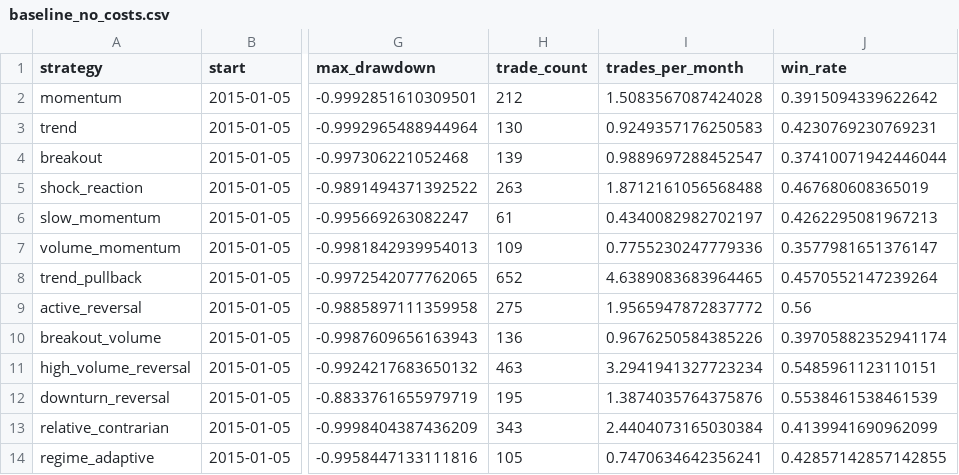
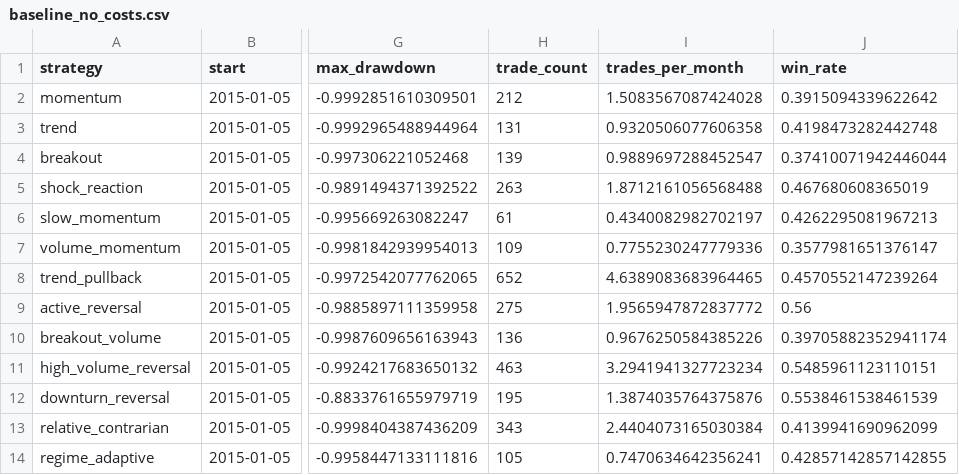
Before and after one commit to newbiezzzzz/leverage-system, a CSV file: research/results/baseline_no_costs.csv, drawn as a sheet; only a part is shown, gaps mark what is left out; the diff names each change by its address in the sheet, - before the commit and + after, or states it on an @@ line.

```diff
--- a/research/results/baseline_no_costs.csv
+++ b/research/results/baseline_no_costs.csv
-H3 (trade_count): 130
+H3 (trade_count): 131
-I3 (trades_per_month): 0.9249357176250583
+I3 (trades_per_month): 0.9320506077606358
-J3 (win_rate): 0.4230769230769231
+J3 (win_rate): 0.4198473282442748
```
Also changed, not shown: 6 other files.
